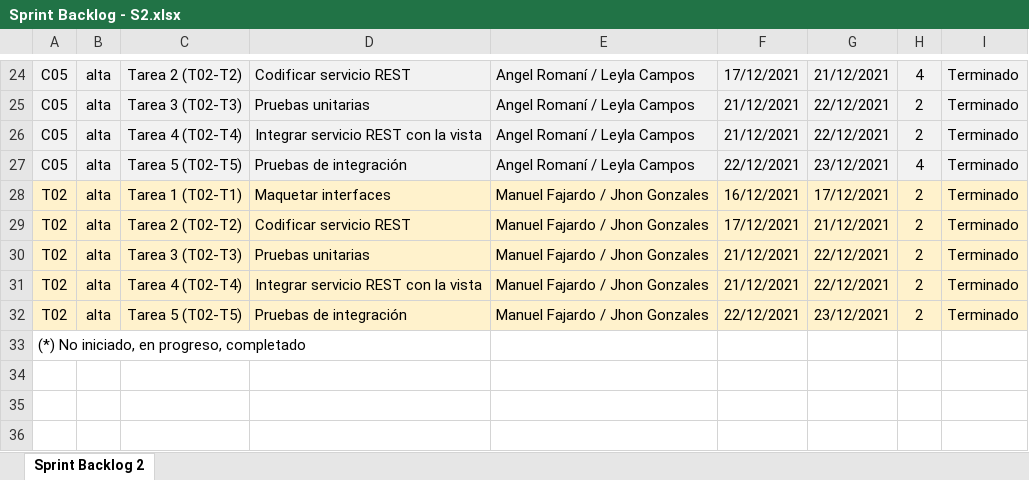
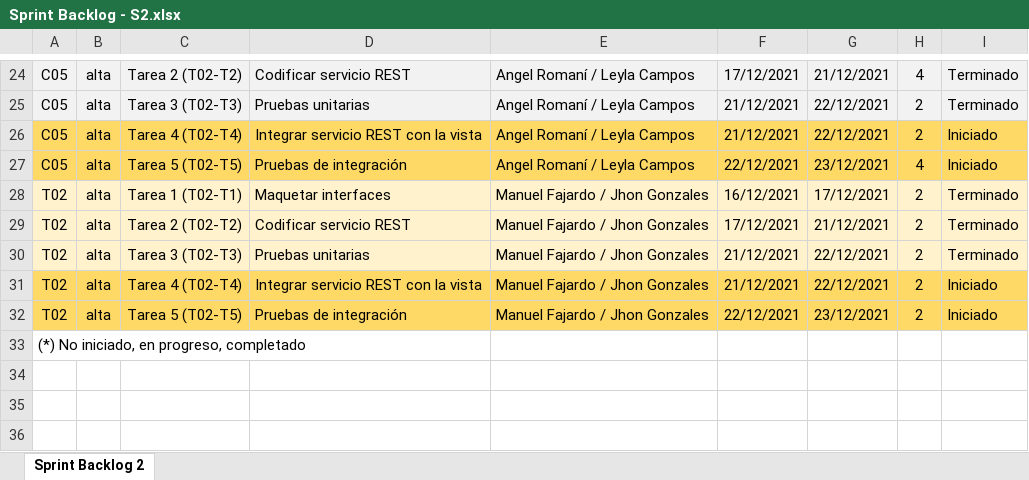
Before and after one commit to Xiza73/Edutec, an Excel workbook: Desarrollo/Edutec/Gestión/Sprint 2/Sprint Backlog - S2.xlsx, sheet Sprint Backlog 2, drawn as a sheet; only a part is shown, gaps mark what is left out; values as stored, in another font and other column widths than the file's, no borders; the diff names each change by its address in the sheet, - before the commit and + after, or states it on an @@ line.

```diff
--- a/Desarrollo/Edutec/Gestión/Sprint 2/Sprint Backlog - S2.xlsx (sheet Sprint Backlog 2)
+++ b/Desarrollo/Edutec/Gestión/Sprint 2/Sprint Backlog - S2.xlsx (sheet Sprint Backlog 2)
-A26:I27 fill: #F2F2F2
+A26:I27 fill: #FFD966
-I26:I27: Terminado
+I26:I27: Iniciado
-A31:I32 fill: #FFF2CC
+A31:I32 fill: #FFD966
-I31:I32: Terminado
+I31:I32: Iniciado
```
Also changed, not shown: Desarrollo/Edutec/Gestión/Sprint 3/Sprint Backlog - S3.xlsx, 4 other files.
